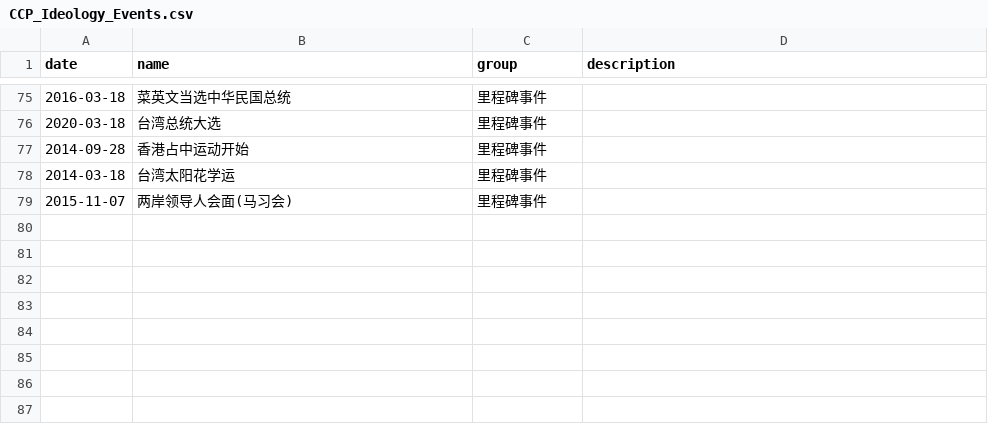
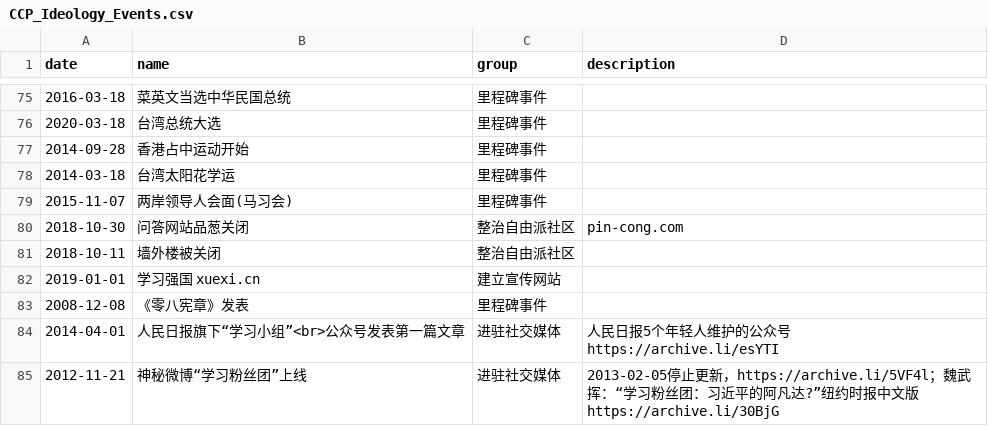
Before and after one commit to chinatimeline/data, a CSV file: ideology/CCP_Ideology_Events.csv, drawn as a sheet; only a part is shown, gaps mark what is left out; the diff names each change by its address in the sheet, - before the commit and + after, or states it on an @@ line.

Commit message:
更新

```diff
--- a/ideology/CCP_Ideology_Events.csv
+++ b/ideology/CCP_Ideology_Events.csv
+row 80: 2018-10-30 | 问答网站品葱关闭 | 整治自由派社区 | pin-cong.com
+row 81: 2018-10-11 | 墙外楼被关闭 | 整治自由派社区
+row 82: 2019-01-01 | 学习强国 xuexi.cn | 建立宣传网站
+row 83: 2008-12-08 | 《零八宪章》发表 | 里程碑事件
+row 84: 2014-04-01 | 人民日报旗下“学习小组”<br>公众号发表第一篇文章 | 进驻社交媒体 | 人民日报5个年轻人维护的公众号 https://archive.li/esYTI
+row 85: 2012-11-21 | 神秘微博“学习粉丝团”上线 | 进驻社交媒体 | 2013-02-05停止更新，https://archive.li/5VF4l；魏武挥：“学习粉丝团：习近平的阿凡达?”纽约时报中文版 https://archive.li/30BjG
```
